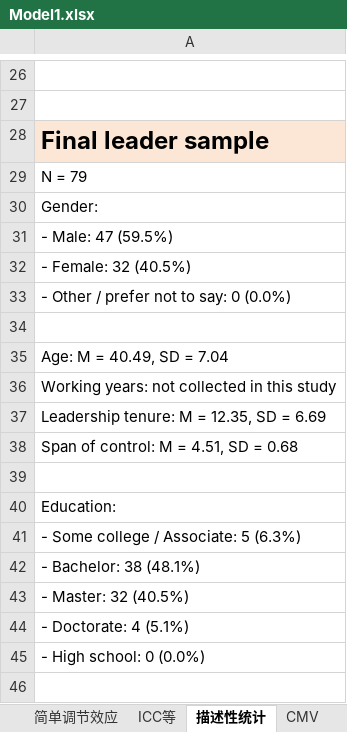
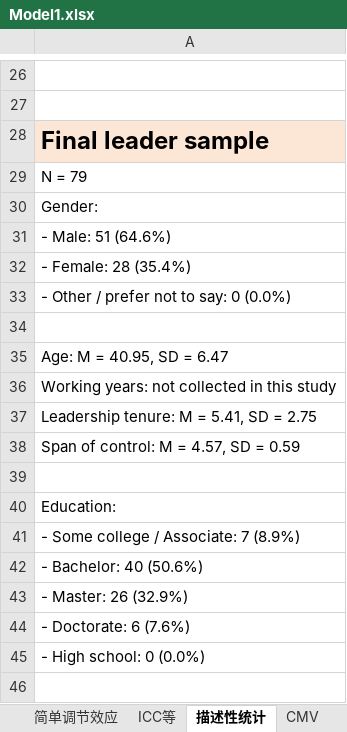
Before and after one commit to chenkai66/leader_survey_-, an Excel workbook: results/Model1.xlsx, sheet 描述性统计, drawn as a sheet; only a part is shown, gaps mark what is left out; values as stored, in another font and other column widths than the file's, no borders; the diff covers the shown part only; the diff names each change by its address in the sheet, - before the commit and + after, or states it on an @@ line.

```diff
--- a/results/Model1.xlsx (sheet 描述性统计)
+++ b/results/Model1.xlsx (sheet 描述性统计)
-A31: - Male: 47 (59.5%)
+A31: - Male: 51 (64.6%)
-A32: - Female: 32 (40.5%)
+A32: - Female: 28 (35.4%)
-A35: Age: M = 40.49, SD = 7.04
+A35: Age: M = 40.95, SD = 6.47
-A37: Leadership tenure: M = 12.35, SD = 6.69
+A37: Leadership tenure: M = 5.41, SD = 2.75
-A38: Span of control: M = 4.51, SD = 0.68
+A38: Span of control: M = 4.57, SD = 0.59
-A41: - Some college / Associate: 5 (6.3%)
+A41: - Some college / Associate: 7 (8.9%)
-A42: - Bachelor: 38 (48.1%)
+A42: - Bachelor: 40 (50.6%)
-A43: - Master: 32 (40.5%)
+A43: - Master: 26 (32.9%)
-A44: - Doctorate: 4 (5.1%)
+A44: - Doctorate: 6 (7.6%)
```
Also changed, not shown: 17 edited cells elsewhere in this sheet, sheet Correlation, sheet 流失率和注意力检查, data/T1_raw.xlsx, data/T2_raw.xlsx, 18 other files.
